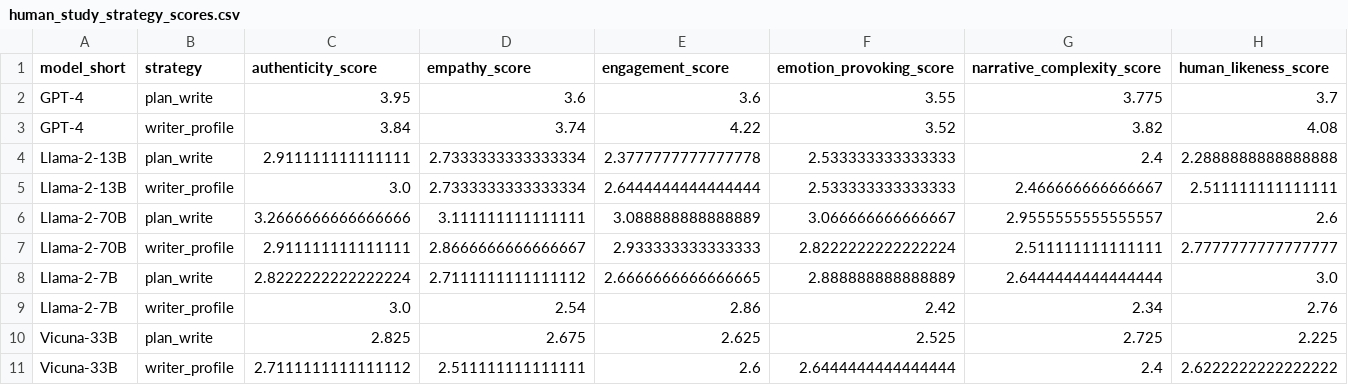
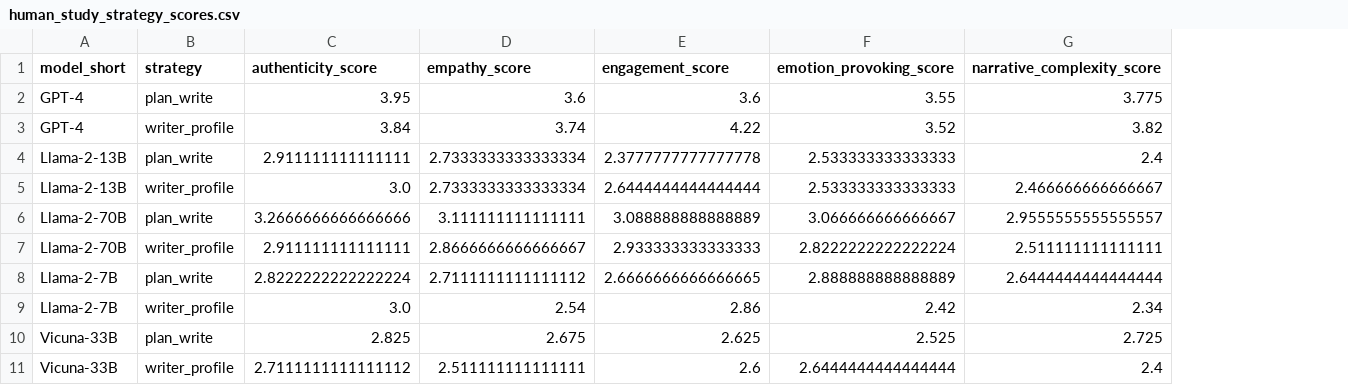
Before and after one commit to fabriceyhc/llm-psych-depth, a CSV file: story_eval/tables/human_study_strategy_scores.csv, drawn as a sheet; the diff names each change by its address in the sheet, - before the commit and + after, or states it on an @@ line.

Commit message:
removing human_likeness from tables

```diff
--- a/story_eval/tables/human_study_strategy_scores.csv
+++ b/story_eval/tables/human_study_strategy_scores.csv
-column H (human_likeness_score), rows 2-11: 3.7 | 4.08 | 2.2888888888888888 | 2.511111111111111 | 2.6 | 2.7777777777777777 | 3.0 | 2.76 | 2.225 | 2.6222222222222222
```
Also changed, not shown: story_eval/tables/benchmark_count_average_words.csv, story_eval/tables/human_study_count_average_words.csv, 3 other files.
